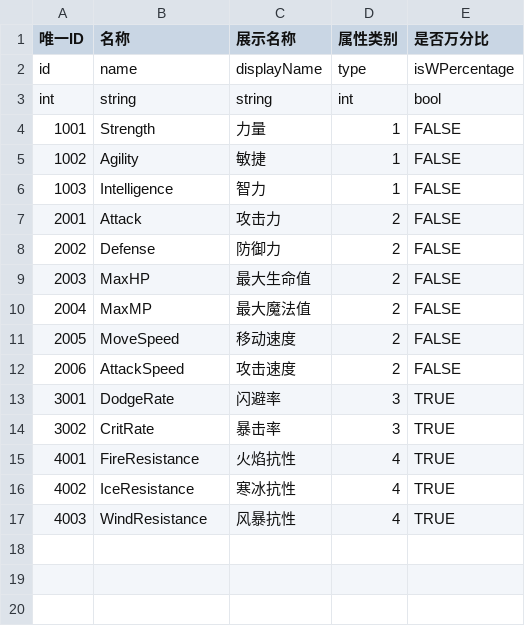
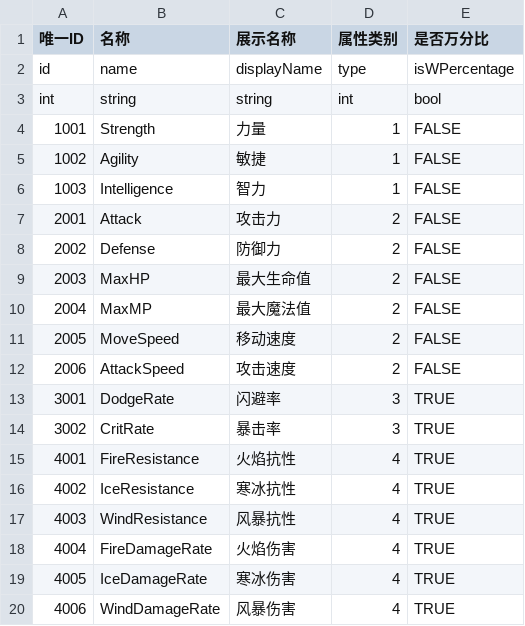
Before and after one commit to taixihuase/Game-Tips-Design, a CSV file: Assets/CSV/attributeresource.csv, drawn as a sheet.

```diff
--- a/Assets/CSV/attributeresource.csv
+++ b/Assets/CSV/attributeresource.csv
@@ -17 +17,4 @@ int,string,string,int,bool
 4003,WindResistance,风暴抗性,4,TRUE
+4004,FireDamageRate,火焰伤害,4,TRUE
+4005,IceDamageRate,寒冰伤害,4,TRUE
+4006,WindDamageRate,风暴伤害,4,TRUE
```
Also changed, not shown: Assets/CSV/equipresource.csv, 19 other files.
